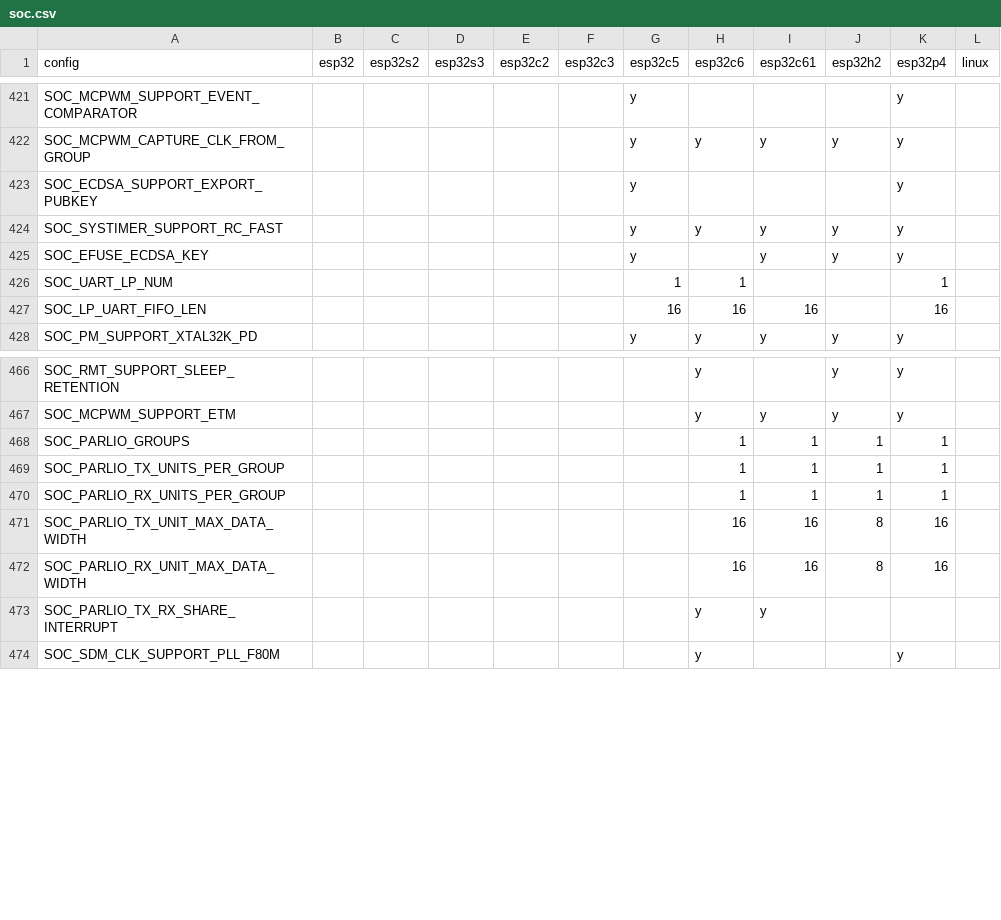
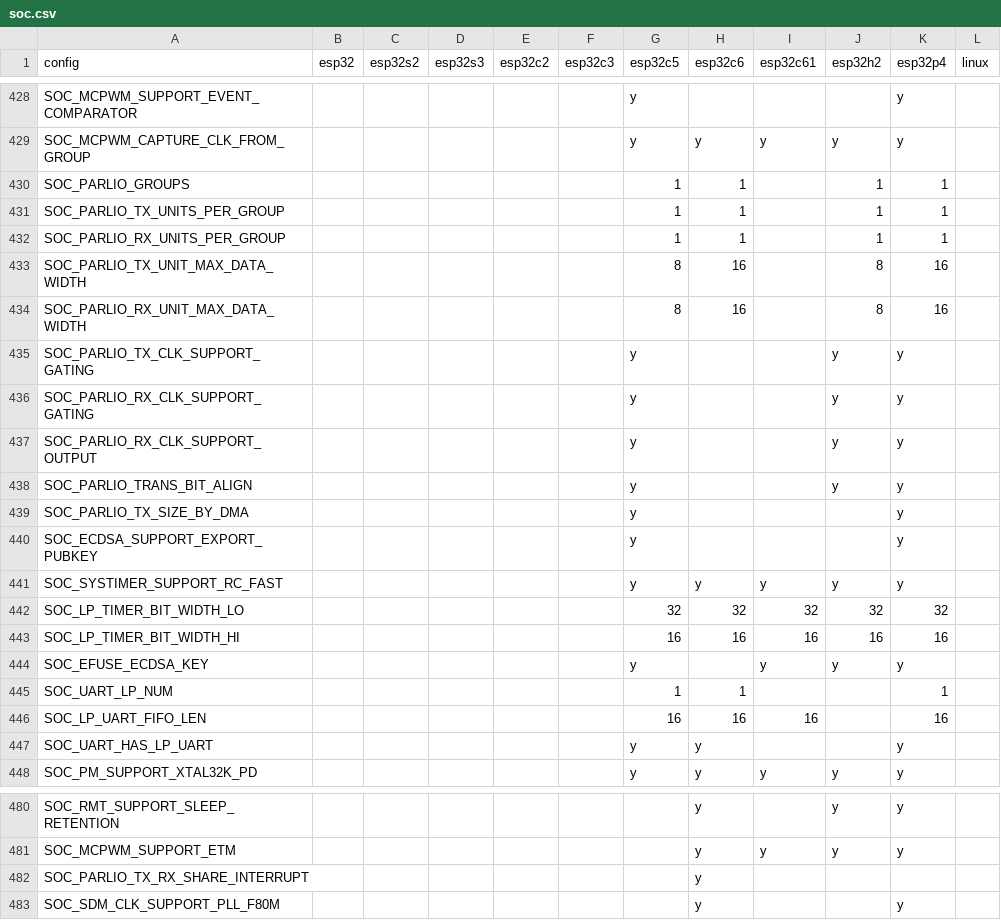
Before and after one commit to tanakamasayuki/ESP-IDF-SoC-Check, a CSV file: soc.csv, drawn as a sheet; only a part is shown, gaps mark what is left out; the diff covers the shown part only.

```diff
--- a/soc.csv
+++ b/soc.csv
@@ -422,4 +429,16 @@ SOC_MCPWM_SUPPORT_EVENT_COMPARATOR						y				y
 SOC_MCPWM_CAPTURE_CLK_FROM_GROUP						y	y	y	y	y		
+SOC_PARLIO_GROUPS						1	1		1	1		
+SOC_PARLIO_TX_UNITS_PER_GROUP						1	1		1	1		
+SOC_PARLIO_RX_UNITS_PER_GROUP						1	1		1	1		
+SOC_PARLIO_TX_UNIT_MAX_DATA_WIDTH						8	16		8	16		
+SOC_PARLIO_RX_UNIT_MAX_DATA_WIDTH						8	16		8	16		
+SOC_PARLIO_TX_CLK_SUPPORT_GATING						y			y	y		
+SOC_PARLIO_RX_CLK_SUPPORT_GATING						y			y	y		
+SOC_PARLIO_RX_CLK_SUPPORT_OUTPUT						y			y	y		
+SOC_PARLIO_TRANS_BIT_ALIGN						y			y	y		
+SOC_PARLIO_TX_SIZE_BY_DMA						y				y		
 SOC_ECDSA_SUPPORT_EXPORT_PUBKEY						y				y		
 SOC_SYSTIMER_SUPPORT_RC_FAST						y	y	y	y	y		
+SOC_LP_TIMER_BIT_WIDTH_LO						32	32	32	32	32		
+SOC_LP_TIMER_BIT_WIDTH_HI						16	16	16	16	16		
 SOC_EFUSE_ECDSA_KEY						y		y	y	y		
@@ -427,2 +446,3 @@ SOC_UART_LP_NUM						1	1			1
 SOC_LP_UART_FIFO_LEN						16	16	16		16		
+SOC_UART_HAS_LP_UART						y	y			y		
 SOC_PM_SUPPORT_XTAL32K_PD						y	y	y	y	y		
@@ -467,8 +481,3 @@ SOC_RMT_SUPPORT_SLEEP_RETENTION							y		y	y
 SOC_MCPWM_SUPPORT_ETM							y	y	y	y		
-SOC_PARLIO_GROUPS							1	1	1	1		
-SOC_PARLIO_TX_UNITS_PER_GROUP							1	1	1	1		
-SOC_PARLIO_RX_UNITS_PER_GROUP							1	1	1	1		
-SOC_PARLIO_TX_UNIT_MAX_DATA_WIDTH							16	16	8	16		
-SOC_PARLIO_RX_UNIT_MAX_DATA_WIDTH							16	16	8	16		
-SOC_PARLIO_TX_RX_SHARE_INTERRUPT							y	y				
+SOC_PARLIO_TX_RX_SHARE_INTERRUPT							y					
 SOC_SDM_CLK_SUPPORT_PLL_F80M							y			y		
```
Also changed, not shown: 9 added rows, 16 removed rows and 16 edited cells elsewhere in this file, 1 other file.
